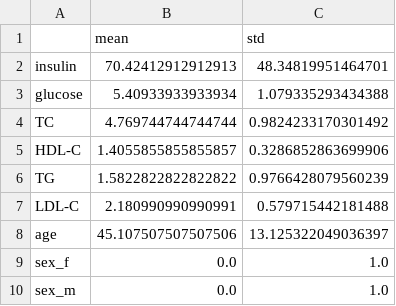
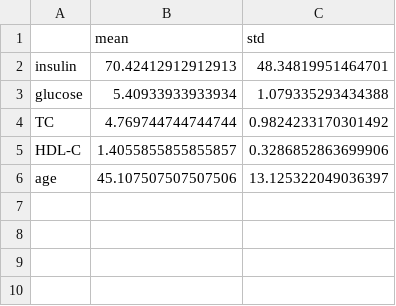
Before and after one commit to zisest/nutrition, a CSV file: ml/models/PredictingSmth9/normalization.csv (was ml/models/PredictingLBM1/normalization.csv), drawn as a sheet.

Commit message:
Improve model routing

```diff
--- a/ml/models/PredictingLBM1/normalization.csv
+++ b/ml/models/PredictingSmth9/normalization.csv
@@ -5,6 +5,2 @@ TC,4.769744744744744,0.9824233170301492
 HDL-C,1.4055855855855857,0.3286852863699906
-TG,1.5822822822822822,0.9766428079560239
-LDL-C,2.180990990990991,0.579715442181488
 age,45.107507507507506,13.125322049036397
-sex_f,0.0,1.0
-sex_m,0.0,1.0
```
Also changed, not shown: 12 other files.
